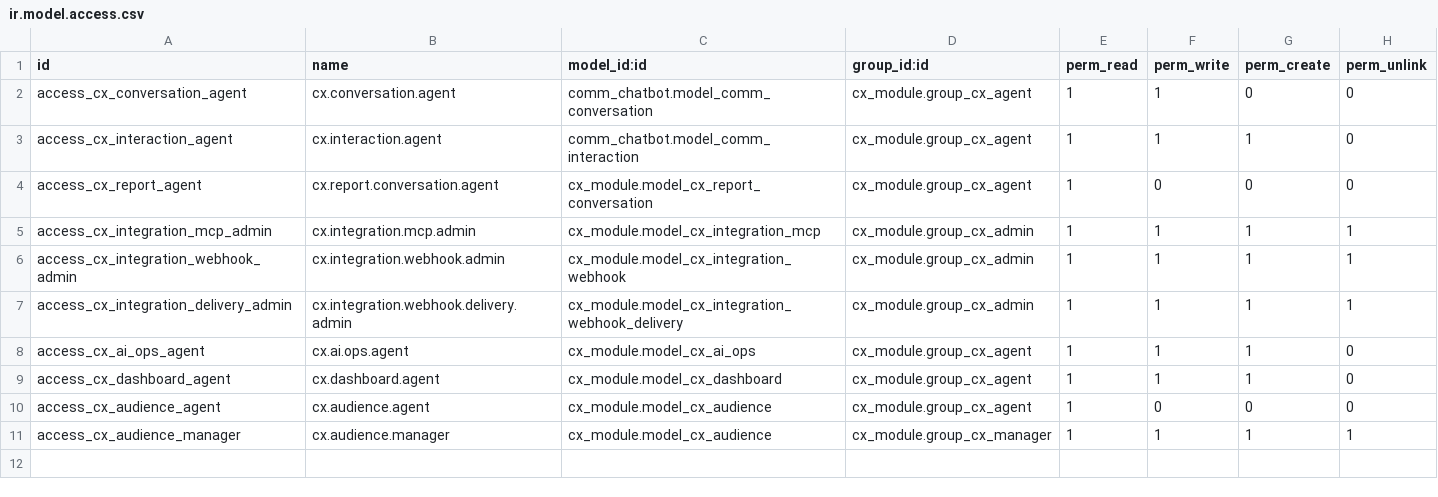
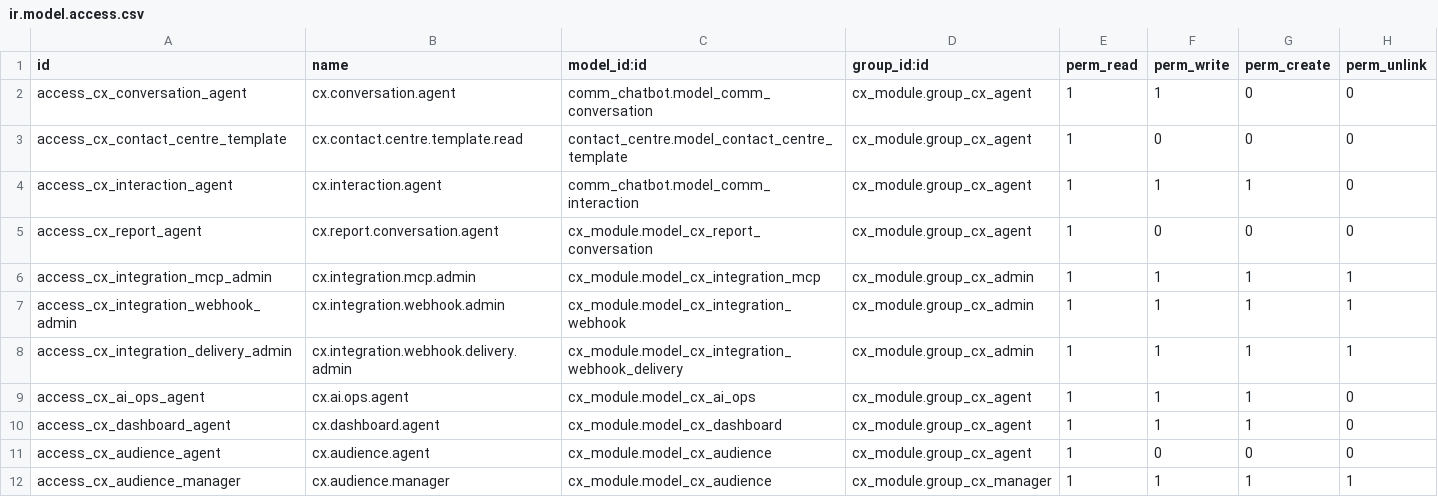
Before and after one commit to xrco-tech/piodoo, a CSV file: addons/cx_module/security/ir.model.access.csv, drawn as a sheet.

```diff
--- a/addons/cx_module/security/ir.model.access.csv
+++ b/addons/cx_module/security/ir.model.access.csv
@@ -2,2 +2,3 @@ id,name,model_id:id,group_id:id,perm_read,perm_write,perm_create,perm_unlink
 access_cx_conversation_agent,cx.conversation.agent,comm_chatbot.model_comm_conversation,cx_module.group_cx_agent,1,1,0,0
+access_cx_contact_centre_template,cx.contact.centre.template.read,contact_centre.model_contact_centre_template,cx_module.group_cx_agent,1,0,0,0
 access_cx_interaction_agent,cx.interaction.agent,comm_chatbot.model_comm_interaction,cx_module.group_cx_agent,1,1,1,0
```
Also changed, not shown: 5 other files.
